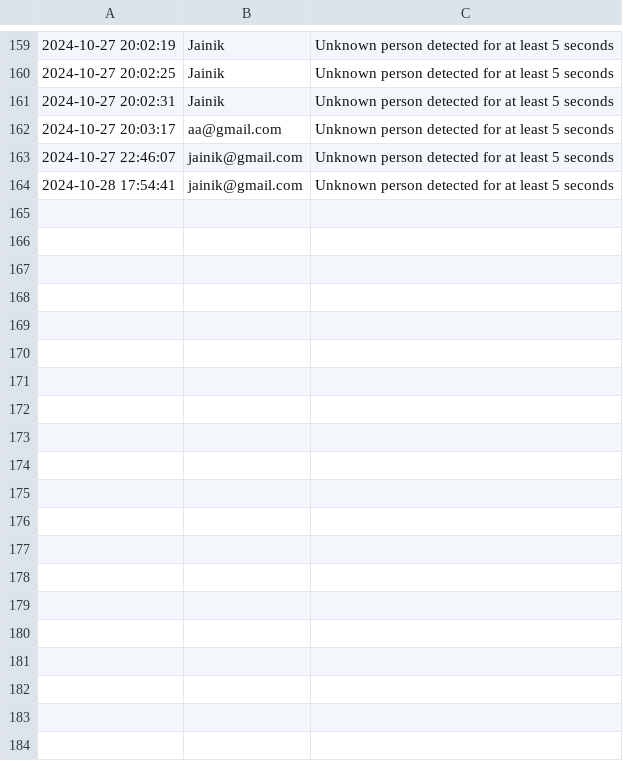
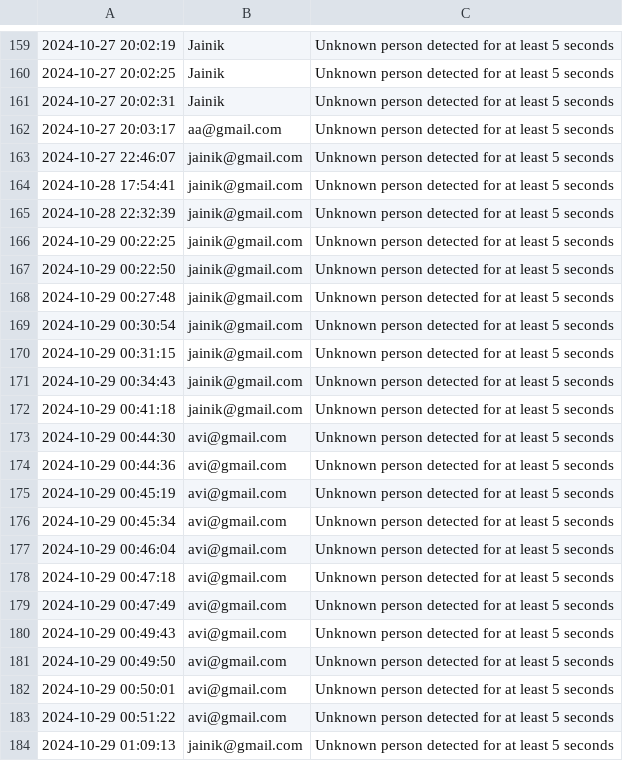
Before and after one commit to avi212003/-Online-Exam-Monitoring-System, a CSV file: backend/unknown_person_detection.csv, drawn as a sheet; only a part is shown, gaps mark what is left out; the diff names each change by its address in the sheet, - before the commit and + after, or states it on an @@ line.

```diff
--- a/backend/unknown_person_detection.csv
+++ b/backend/unknown_person_detection.csv
+row 165: 2024-10-28 22:32:39 | jainik@gmail.com | Unknown person detected for at least 5 seconds
+row 166: 2024-10-29 00:22:25 | jainik@gmail.com | Unknown person detected for at least 5 seconds
+row 167: 2024-10-29 00:22:50 | jainik@gmail.com | Unknown person detected for at least 5 seconds
+row 168: 2024-10-29 00:27:48 | jainik@gmail.com | Unknown person detected for at least 5 seconds
+row 169: 2024-10-29 00:30:54 | jainik@gmail.com | Unknown person detected for at least 5 seconds
+row 170: 2024-10-29 00:31:15 | jainik@gmail.com | Unknown person detected for at least 5 seconds
+row 171: 2024-10-29 00:34:43 | jainik@gmail.com | Unknown person detected for at least 5 seconds
+row 172: 2024-10-29 00:41:18 | jainik@gmail.com | Unknown person detected for at least 5 seconds
+row 173: 2024-10-29 00:44:30 | avi@gmail.com | Unknown person detected for at least 5 seconds
+row 174: 2024-10-29 00:44:36 | avi@gmail.com | Unknown person detected for at least 5 seconds
+row 175: 2024-10-29 00:45:19 | avi@gmail.com | Unknown person detected for at least 5 seconds
+row 176: 2024-10-29 00:45:34 | avi@gmail.com | Unknown person detected for at least 5 seconds
+row 177: 2024-10-29 00:46:04 | avi@gmail.com | Unknown person detected for at least 5 seconds
+row 178: 2024-10-29 00:47:18 | avi@gmail.com | Unknown person detected for at least 5 seconds
+row 179: 2024-10-29 00:47:49 | avi@gmail.com | Unknown person detected for at least 5 seconds
+row 180: 2024-10-29 00:49:43 | avi@gmail.com | Unknown person detected for at least 5 seconds
+row 181: 2024-10-29 00:49:50 | avi@gmail.com | Unknown person detected for at least 5 seconds
+row 182: 2024-10-29 00:50:01 | avi@gmail.com | Unknown person detected for at least 5 seconds
+row 183: 2024-10-29 00:51:22 | avi@gmail.com | Unknown person detected for at least 5 seconds
+row 184: 2024-10-29 01:09:13 | jainik@gmail.com | Unknown person detected for at least 5 seconds
```
Also changed, not shown: backend/device_detection.csv, 5 other files.
